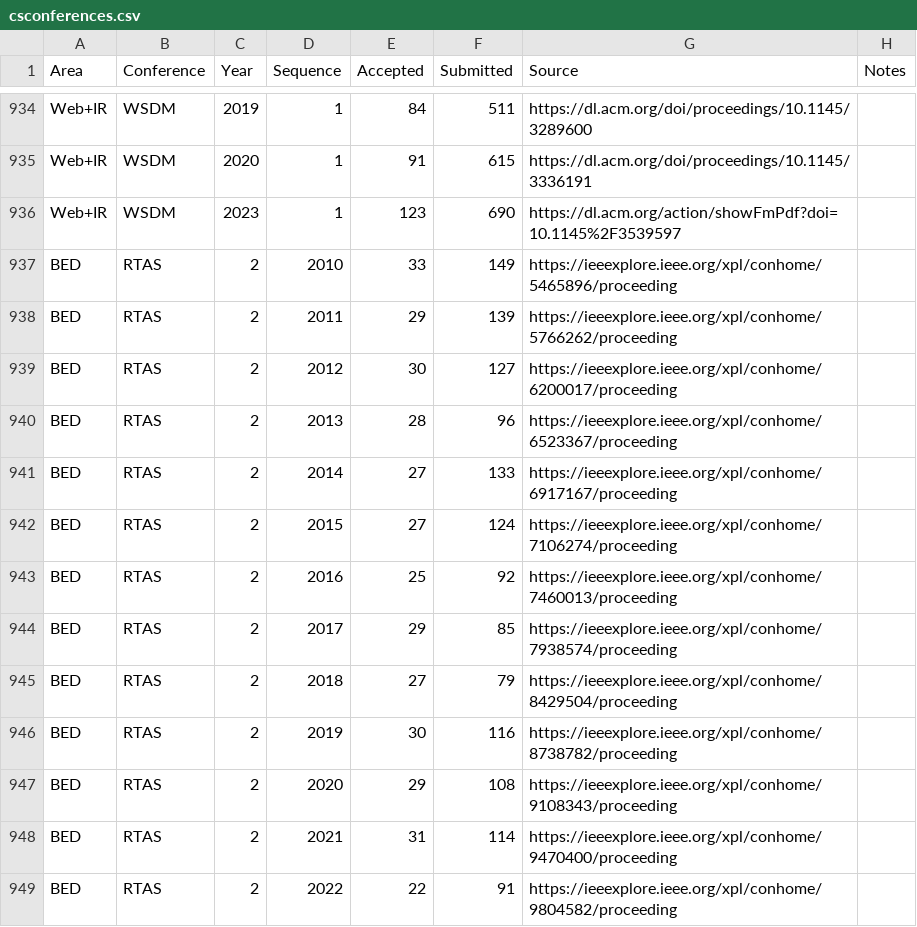
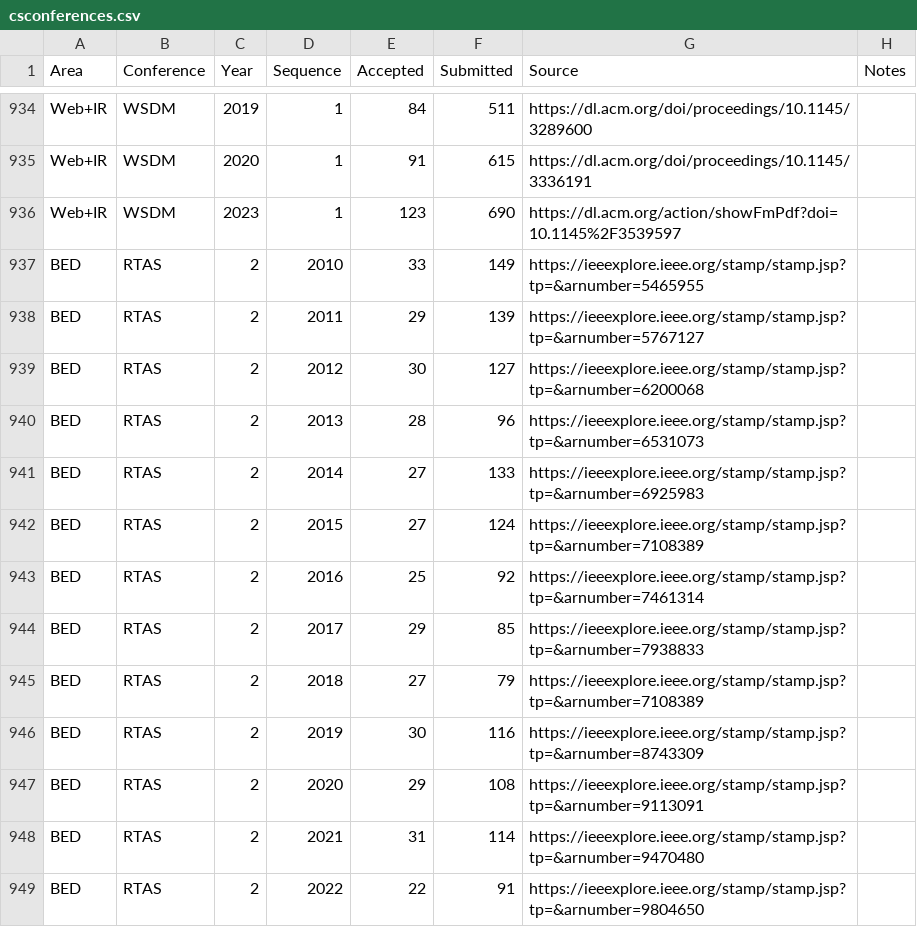
Before and after one commit to emeryberger/csconferences, a CSV file: csconferences.csv, drawn as a sheet; only a part is shown, gaps mark what is left out.

Commit message:
Update RTAS FP PDFs

```diff
--- a/csconferences.csv
+++ b/csconferences.csv
@@ -936,14 +936,14 @@ Web+IR,WSDM,2020,1,91,615,https://dl.acm.org/doi/proceedings/10.1145/3336191,
 Web+IR,WSDM,2023,1,123,690,https://dl.acm.org/action/showFmPdf?doi=10.1145%2F3539597,
-BED,RTAS,2,2010,33,149,https://ieeexplore.ieee.org/xpl/conhome/5465896/proceeding
-BED,RTAS,2,2011,29,139,https://ieeexplore.ieee.org/xpl/conhome/5766262/proceeding
-BED,RTAS,2,2012,30,127,https://ieeexplore.ieee.org/xpl/conhome/6200017/proceeding
-BED,RTAS,2,2013,28,96,https://ieeexplore.ieee.org/xpl/conhome/6523367/proceeding
-BED,RTAS,2,2014,27,133,https://ieeexplore.ieee.org/xpl/conhome/6917167/proceeding
-BED,RTAS,2,2015,27,124,https://ieeexplore.ieee.org/xpl/conhome/7106274/proceeding
-BED,RTAS,2,2016,25,92,https://ieeexplore.ieee.org/xpl/conhome/7460013/proceeding
-BED,RTAS,2,2017,29,85,https://ieeexplore.ieee.org/xpl/conhome/7938574/proceeding
-BED,RTAS,2,2018,27,79,https://ieeexplore.ieee.org/xpl/conhome/8429504/proceeding
-BED,RTAS,2,2019,30,116,https://ieeexplore.ieee.org/xpl/conhome/8738782/proceeding
-BED,RTAS,2,2020,29,108,https://ieeexplore.ieee.org/xpl/conhome/9108343/proceeding
-BED,RTAS,2,2021,31,114,https://ieeexplore.ieee.org/xpl/conhome/9470400/proceeding
-BED,RTAS,2,2022,22,91,https://ieeexplore.ieee.org/xpl/conhome/9804582/proceeding
+BED,RTAS,2,2010,33,149,https://ieeexplore.ieee.org/stamp/stamp.jsp?tp=&arnumber=5465955
+BED,RTAS,2,2011,29,139,https://ieeexplore.ieee.org/stamp/stamp.jsp?tp=&arnumber=5767127
+BED,RTAS,2,2012,30,127,https://ieeexplore.ieee.org/stamp/stamp.jsp?tp=&arnumber=6200068
+BED,RTAS,2,2013,28,96,https://ieeexplore.ieee.org/stamp/stamp.jsp?tp=&arnumber=6531073
+BED,RTAS,2,2014,27,133,https://ieeexplore.ieee.org/stamp/stamp.jsp?tp=&arnumber=6925983
+BED,RTAS,2,2015,27,124,https://ieeexplore.ieee.org/stamp/stamp.jsp?tp=&arnumber=7108389
+BED,RTAS,2,2016,25,92,https://ieeexplore.ieee.org/stamp/stamp.jsp?tp=&arnumber=7461314
+BED,RTAS,2,2017,29,85,https://ieeexplore.ieee.org/stamp/stamp.jsp?tp=&arnumber=7938833
+BED,RTAS,2,2018,27,79,https://ieeexplore.ieee.org/stamp/stamp.jsp?tp=&arnumber=7108389
+BED,RTAS,2,2019,30,116,https://ieeexplore.ieee.org/stamp/stamp.jsp?tp=&arnumber=8743309
+BED,RTAS,2,2020,29,108,https://ieeexplore.ieee.org/stamp/stamp.jsp?tp=&arnumber=9113091
+BED,RTAS,2,2021,31,114,https://ieeexplore.ieee.org/stamp/stamp.jsp?tp=&arnumber=9470480
+BED,RTAS,2,2022,22,91,https://ieeexplore.ieee.org/stamp/stamp.jsp?tp=&arnumber=9804650
```
